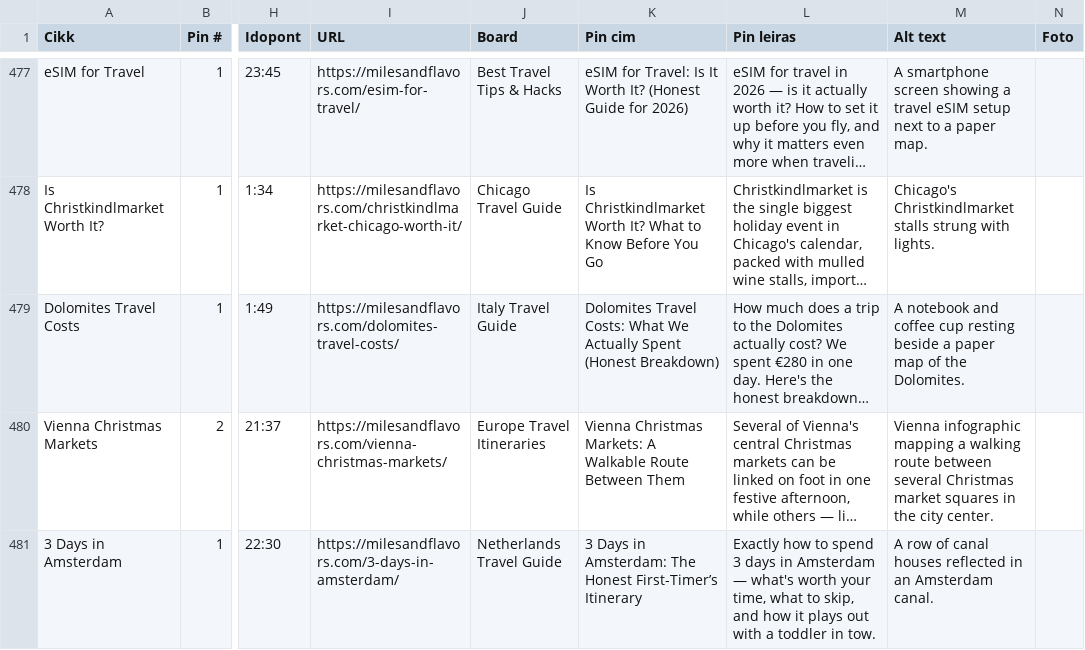
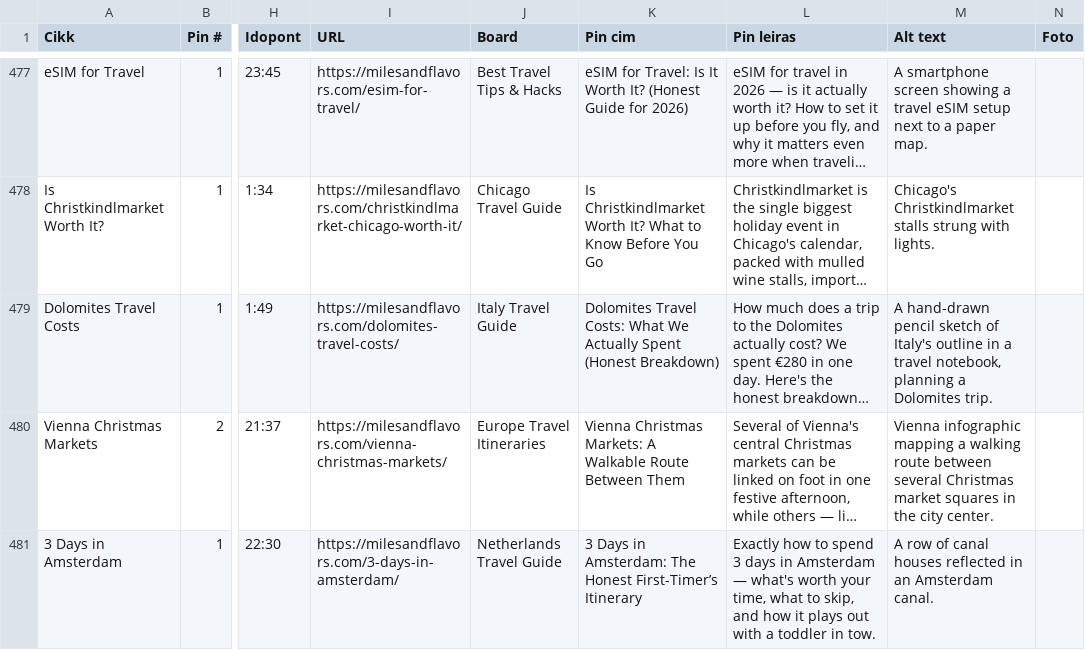
Before and after one commit to milesandflavors/pinfactory, a CSV file: pins.csv, drawn as a sheet; only a part is shown, gaps mark what is left out; long unchanged cells end in …; the diff names each change by its address in the sheet, - before the commit and + after, or states it on an @@ line.

```diff
--- a/pins.csv
+++ b/pins.csv
-M479 (Alt text): A notebook and coffee cup resting beside a paper map of the Dolomites.
+M479 (Alt text): A hand-drawn pencil sketch of Italy's outline in a travel notebook, planning a Dolomites trip.
```
Also changed, not shown: 1 other file.
